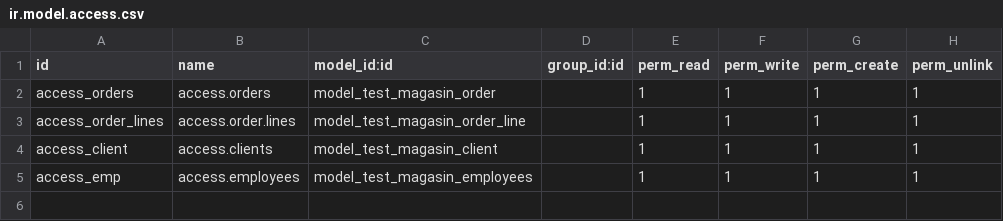
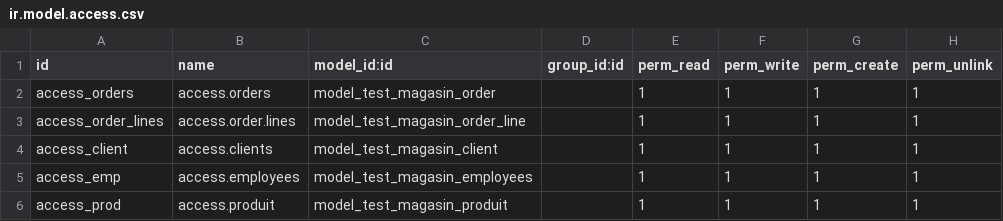
Before and after one commit to youssef-elassri/Odoo-Magasin, a CSV file: security/ir.model.access.csv, drawn as a sheet.

```diff
--- a/security/ir.model.access.csv
+++ b/security/ir.model.access.csv
@@ -5 +5,2 @@ access_client,access.clients,model_test_magasin_client,,1,1,1,1
 access_emp,access.employees,model_test_magasin_employees,,1,1,1,1
+access_prod,access.produit,model_test_magasin_produit,,1,1,1,1
```
Also changed, not shown: 9 other files.
